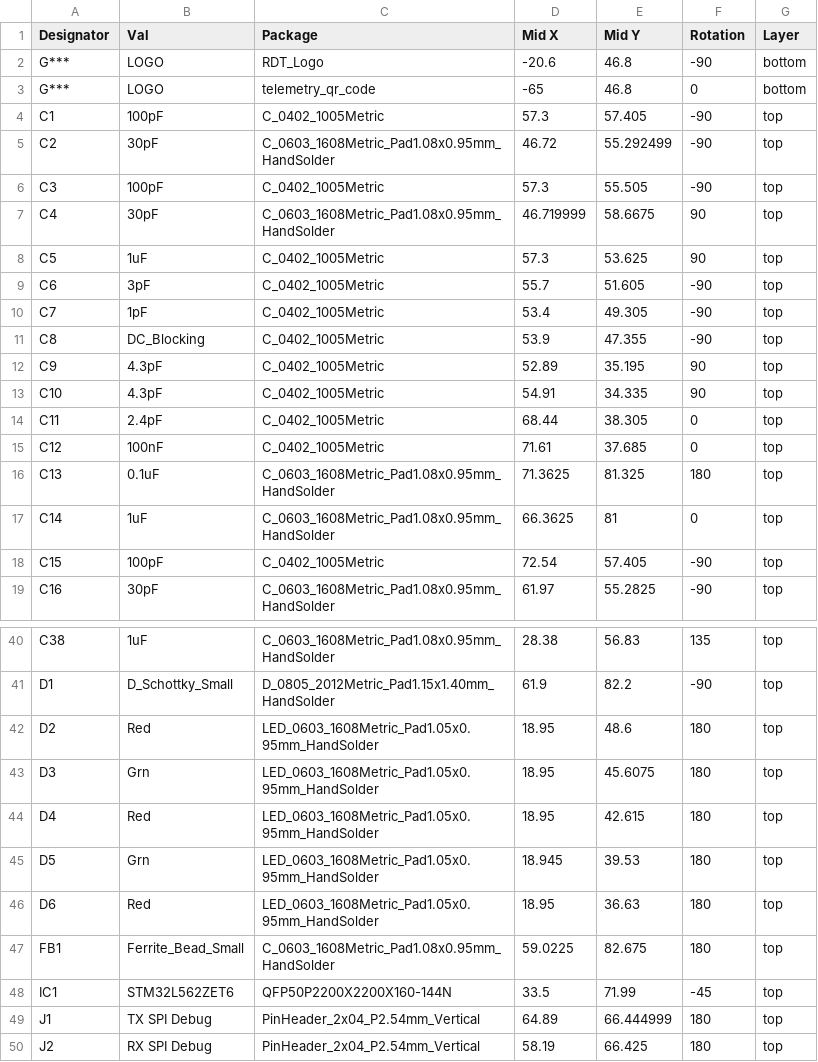
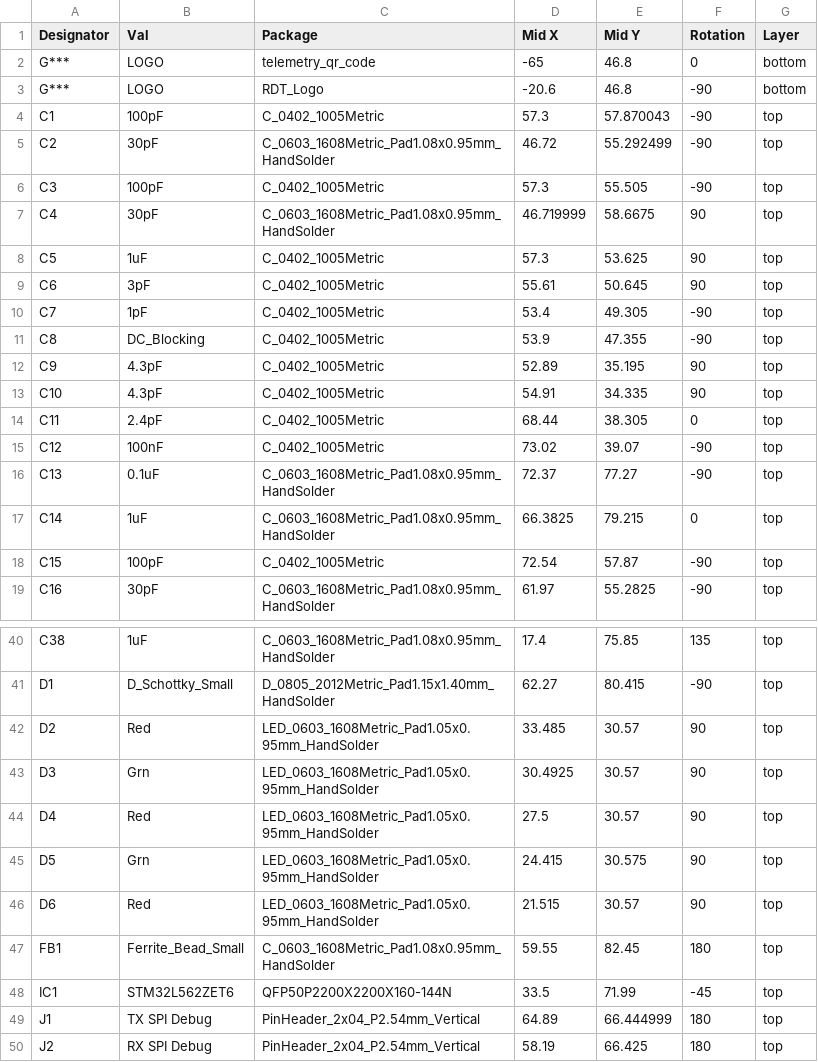
Before and after one commit to MSTRocketDesignTeam/Avionics-Telemetry-PCB, a CSV file: Production/TelemetryBoardCPL.csv, drawn as a sheet; only a part is shown, gaps mark what is left out; the diff covers the shown part only; the diff names each change by its address in the sheet, - before the commit and + after, or states it on an @@ line.

```diff
--- a/Production/TelemetryBoardCPL.csv
+++ b/Production/TelemetryBoardCPL.csv
@@ row 3 moved to row 2: G*** @@
-E4 (Mid Y): 57.405
+E4 (Mid Y): 57.870043
-D9 (Mid X): 55.7
+D9 (Mid X): 55.61
-E9 (Mid Y): 51.605
+E9 (Mid Y): 50.645
-F9 (Rotation): -90
+F9 (Rotation): 90
-D15 (Mid X): 71.61
+D15 (Mid X): 73.02
-E15 (Mid Y): 37.685
+E15 (Mid Y): 39.07
-F15 (Rotation): 0
+F15 (Rotation): -90
-D16 (Mid X): 71.3625
+D16 (Mid X): 72.37
-E16 (Mid Y): 81.325
+E16 (Mid Y): 77.27
-F16 (Rotation): 180
+F16 (Rotation): -90
-D17 (Mid X): 66.3625
+D17 (Mid X): 66.3825
-E17 (Mid Y): 81
+E17 (Mid Y): 79.215
-E18 (Mid Y): 57.405
+E18 (Mid Y): 57.87
-D40 (Mid X): 28.38
+D40 (Mid X): 17.4
-E40 (Mid Y): 56.83
+E40 (Mid Y): 75.85
-D41 (Mid X): 61.9
+D41 (Mid X): 62.27
-E41 (Mid Y): 82.2
+E41 (Mid Y): 80.415
-D42 (Mid X): 18.95
+D42 (Mid X): 33.485
-E42 (Mid Y): 48.6
+E42 (Mid Y): 30.57
-F42:F46 (Rotation): 180
+F42:F46 (Rotation): 90
-D43 (Mid X): 18.95
+D43 (Mid X): 30.4925
-E43 (Mid Y): 45.6075
+E43 (Mid Y): 30.57
-D44 (Mid X): 18.95
+D44 (Mid X): 27.5
-E44 (Mid Y): 42.615
+E44 (Mid Y): 30.57
-D45 (Mid X): 18.945
+D45 (Mid X): 24.415
-E45 (Mid Y): 39.53
+E45 (Mid Y): 30.575
-D46 (Mid X): 18.95
+D46 (Mid X): 21.515
-E46 (Mid Y): 36.63
+E46 (Mid Y): 30.57
-D47 (Mid X): 59.0225
+D47 (Mid X): 59.55
-E47 (Mid Y): 82.675
+E47 (Mid Y): 82.45
```
Also changed, not shown: 70 edited cells elsewhere in this file, Production/TelemetryBoardBOM.csv, 18 other files.
